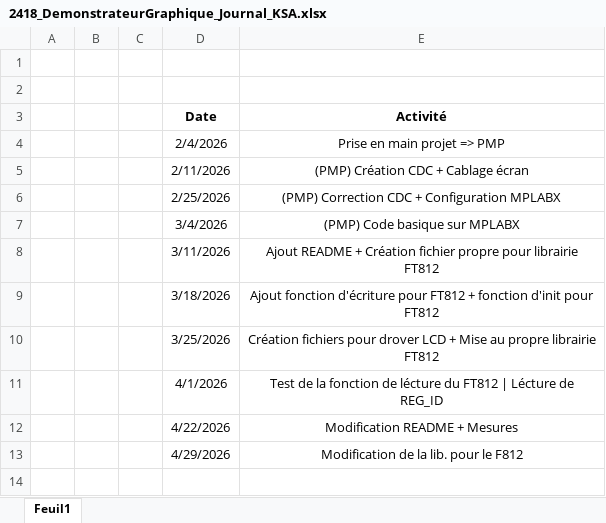
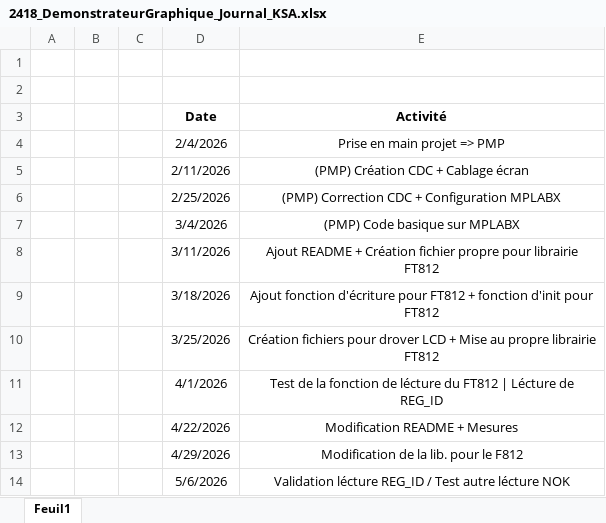
Before and after one commit to ETML-ES-SLO/PRJ_2418_demosntrateurGraphique-, an Excel workbook: doc/Doc_KSA/2418_DemonstrateurGraphique_Journal_KSA.xlsx, sheet Feuil1, drawn as a sheet; values as stored, in another font and other column widths than the file's, no borders; the diff names each change by its address in the sheet, - before the commit and + after, or states it on an @@ line.

Commit message:
Modif screen REG_ID read OK, autres read NOK

```diff
--- a/doc/Doc_KSA/2418_DemonstrateurGraphique_Journal_KSA.xlsx (sheet Feuil1)
+++ b/doc/Doc_KSA/2418_DemonstrateurGraphique_Journal_KSA.xlsx (sheet Feuil1)
+row 14:  |  |  | 5/6/2026 | Validation lécture REG_ID / Test autre lécture NOK
```
Also changed, not shown: 8 other files.
